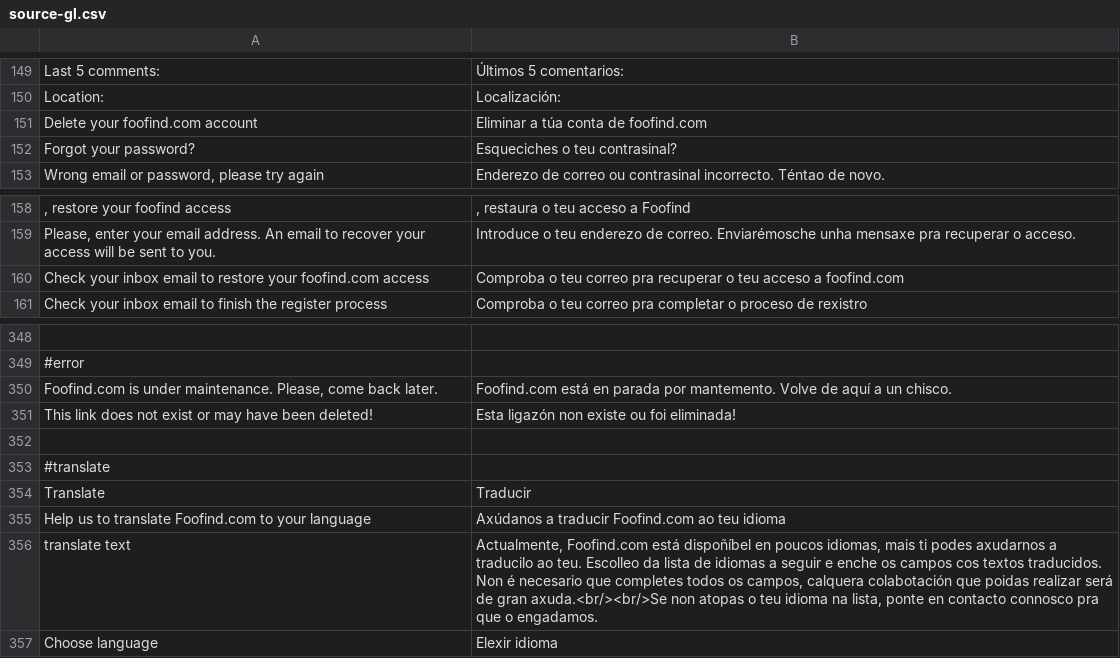
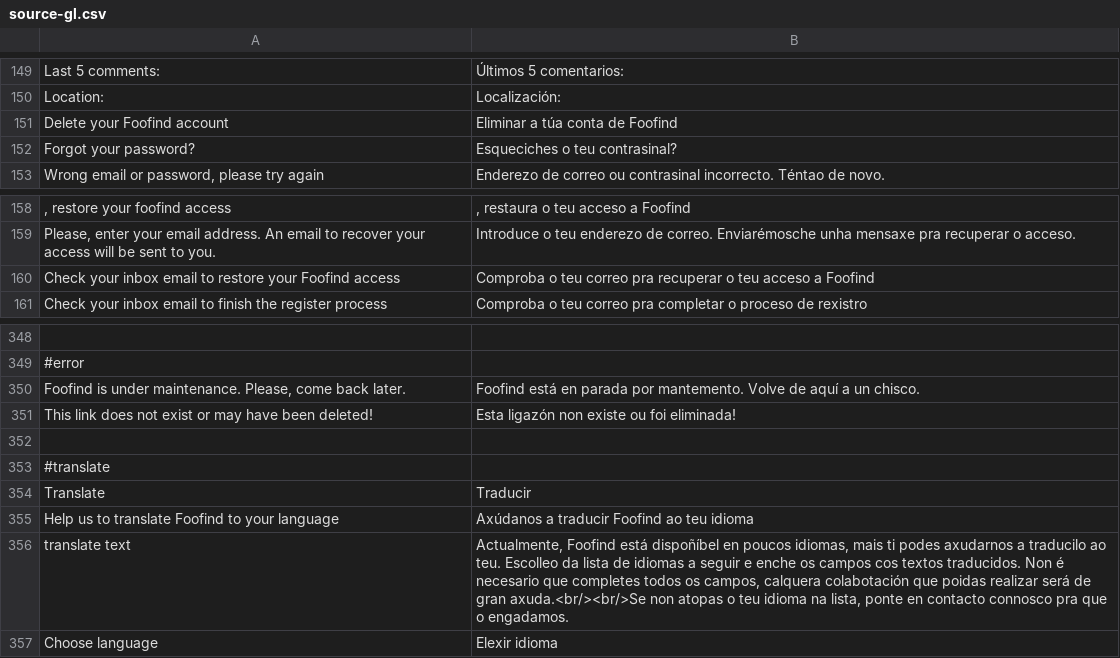
Before and after one commit to Weej1/foofind, a CSV file: application/lang/source-gl.csv, drawn as a sheet; only a part is shown, gaps mark what is left out.

```diff
--- a/application/lang/source-gl.csv
+++ b/application/lang/source-gl.csv
@@ -150,3 +150,3 @@
 "Location:";"Localización:"
-"Delete your foofind.com account";"Eliminar a túa conta de foofind.com"
+"Delete your Foofind account";"Eliminar a túa conta de Foofind"
 "Forgot your password?";"Esqueciches o teu contrasinal?"
@@ -159,3 +159,3 @@
 "Please, enter your email address. An email to recover your access will be sent to you.";"Introduce o teu enderezo de correo. Enviarémosche unha mensaxe pra recuperar o acceso."
-"Check your inbox email to restore your foofind.com access";"Comproba o teu correo pra recuperar o teu acceso a foofind.com"
+"Check your inbox email to restore your Foofind access";"Comproba o teu correo pra recuperar o teu acceso a Foofind"
 "Check your inbox email to finish the register process";"Comproba o teu correo pra completar o proceso de rexistro"
@@ -349,3 +349,3 @@
 #error
-"Foofind.com is under maintenance. Please, come back later.";"Foofind.com está en parada por mantemento. Volve de aquí a un chisco."
+"Foofind is under maintenance. Please, come back later.";"Foofind está en parada por mantemento. Volve de aquí a un chisco."
 "This link does not exist or may have been deleted!";"Esta ligazón non existe ou foi eliminada!"
@@ -354,4 +354,4 @@
 "Translate";"Traducir"
-"Help us to translate Foofind.com to your language";"Axúdanos a traducir Foofind.com ao teu idioma"
-"translate text";"Actualmente, Foofind.com está dispoñíbel en poucos idiomas, mais ti podes axudarnos a traducilo ao teu. Escolleo da lista de idiomas a seguir e enche os campos cos textos traducidos. Non é necesario que completes todos os campos, calquera colabotación que poidas realizar será de gran axuda.<br/><br/>Se non atopas o teu idioma na lista, ponte en contacto connosco pra que o engadamos."
+"Help us to translate Foofind to your language";"Axúdanos a traducir Foofind ao teu idioma"
+"translate text";"Actualmente, Foofind está dispoñíbel en poucos idiomas, mais ti podes axudarnos a traducilo ao teu. Escolleo da lista de idiomas a seguir e enche os campos cos textos traducidos. Non é necesario que completes todos os campos, calquera colabotación que poidas realizar será de gran axuda.<br/><br/>Se non atopas o teu idioma na lista, ponte en contacto connosco pra que o engadamos."
 "Choose language";"Elexir idioma"
```
Also changed, not shown: application/lang/source-ca.csv, application/lang/source-es.csv, 31 other files.
